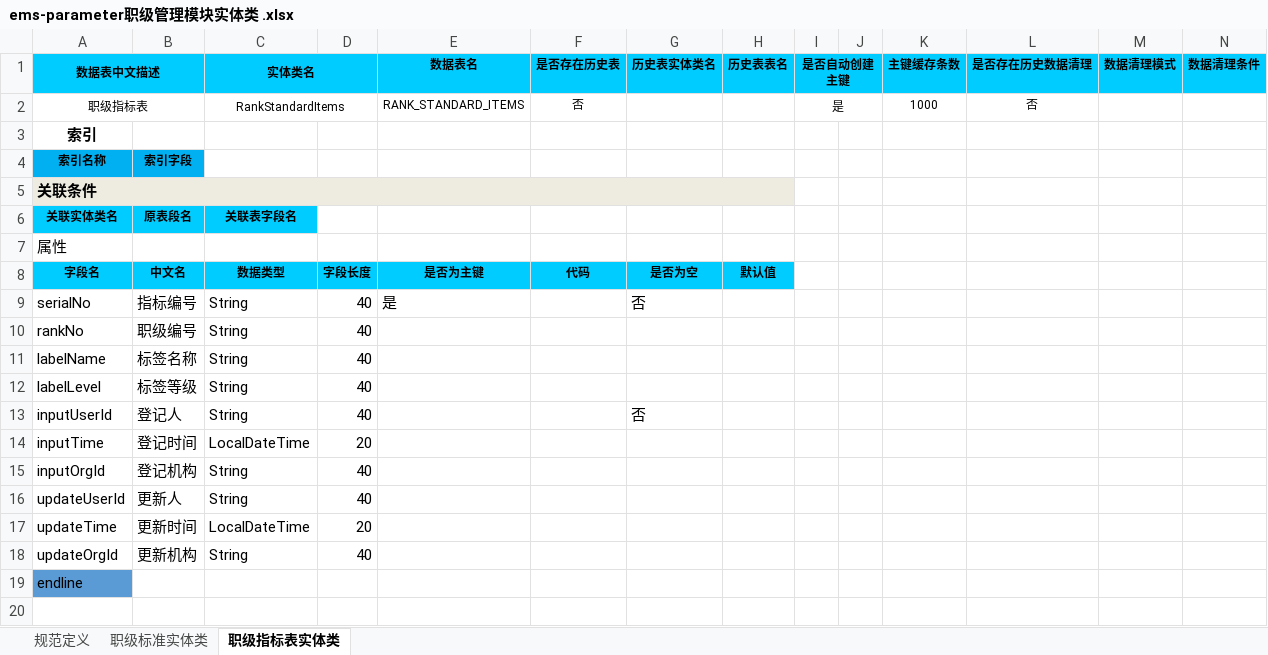
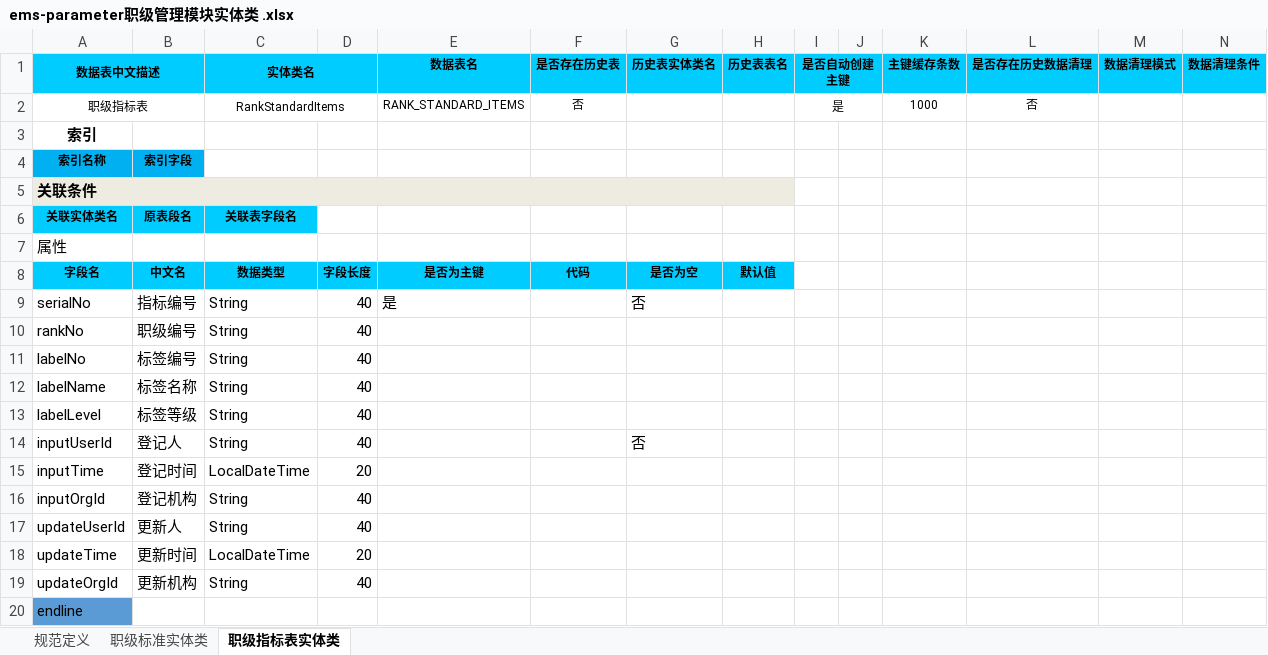
Before and after one commit to 823446164/MyFirstProject, an Excel workbook: z-plugins-bssp/src/main/resources/ems-parameter职级管理模块实体类 .xlsx, sheet 职级指标表实体类, drawn as a sheet; only a part is shown; values as stored, in another font and other column widths than the file's, no borders; rows hold the shown columns only; the diff names each change by its address in the sheet, - before the commit and + after, or states it on an @@ line.

```diff
--- a/z-plugins-bssp/src/main/resources/ems-parameter职级管理模块实体类 .xlsx (sheet 职级指标表实体类)
+++ b/z-plugins-bssp/src/main/resources/ems-parameter职级管理模块实体类 .xlsx (sheet 职级指标表实体类)
+row 11: labelNo | 标签编号 | String | 40
```
Also changed, not shown: 1 other file.
